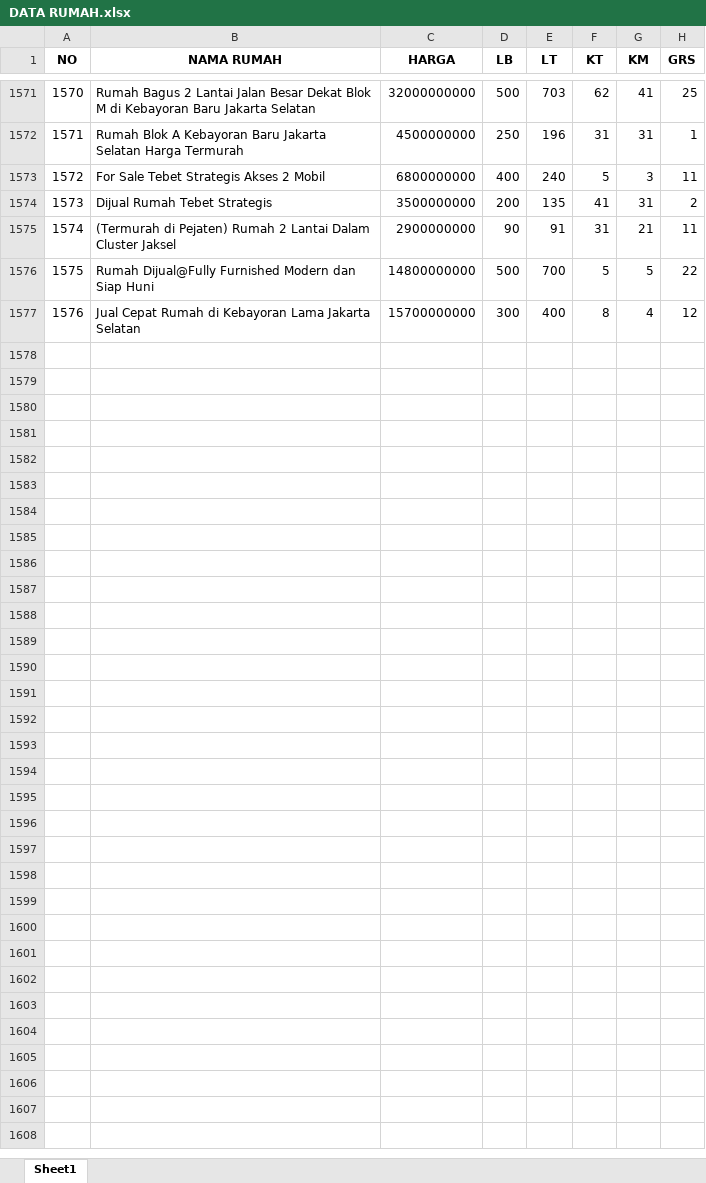
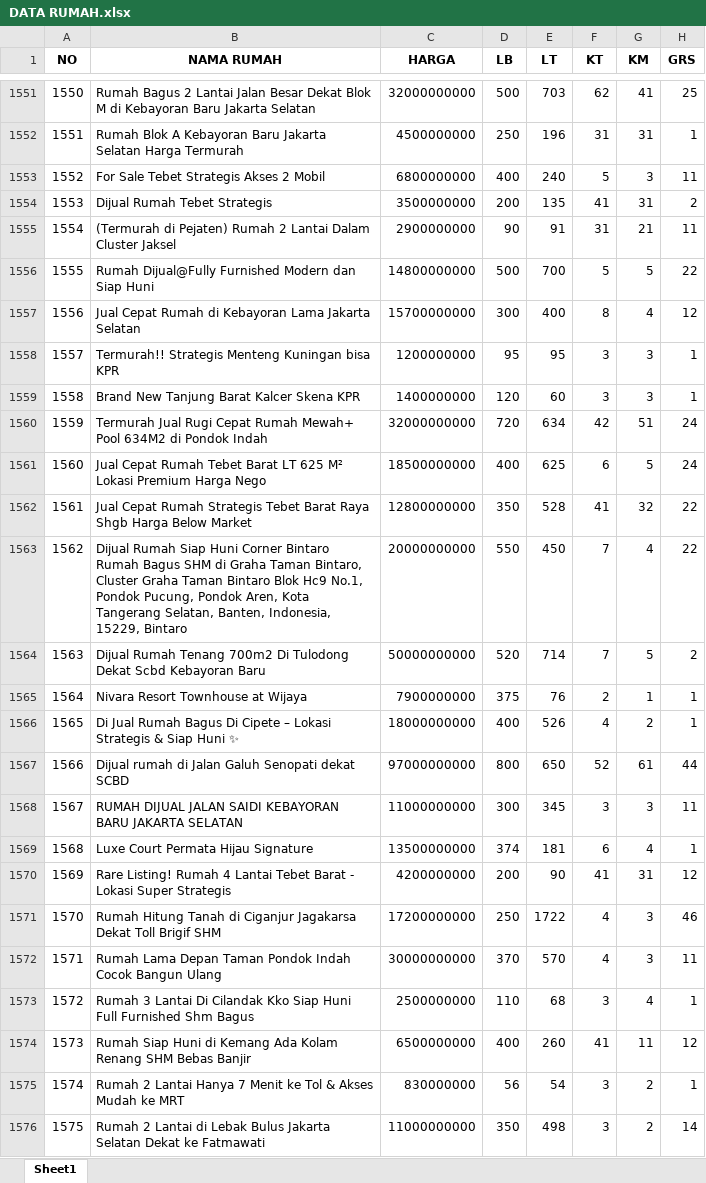
Before and after one commit to sains-data/MLOPS-8-RA, an Excel workbook: data/raw/DATA RUMAH.xlsx, sheet Sheet1, drawn as a sheet; only a part is shown, gaps mark what is left out; values as stored, in another font and other column widths than the file's, no borders; the diff covers the shown part only; the diff names each change by its address in the sheet, - before the commit and + after, or states it on an @@ line.

```diff
--- a/data/raw/DATA RUMAH.xlsx (sheet Sheet1)
+++ b/data/raw/DATA RUMAH.xlsx (sheet Sheet1)
@@ column A (NO) renumbered between rows 1345 and 1557 @@
+row 1558: 1557 | Termurah!! Strategis Menteng Kuningan bisa KPR | 1200000000 | 95 | 95 | 3 | 3 | 1
+row 1559: 1558 | Brand New Tanjung Barat Kalcer Skena KPR | 1400000000 | 120 | 60 | 3 | 3 | 1
@@ row 1529 moved to row 1560: 1559 @@
+row 1561: 1560 | Jual Cepat Rumah Tebet Barat LT 625 M² Lokasi Premium Harga Nego | 18500000000 | 400 | 625 | 6 | 5 | 24
+row 1562: 1561 | Jual Cepat Rumah Strategis Tebet Barat Raya Shgb Harga Below Market | 12800000000 | 350 | 528 | 41 | 32 | 22
+row 1563: 1562 | Dijual Rumah Siap Huni Corner Bintaro Rumah Bagus SHM di Graha Taman Bintaro, Cluster Graha Taman Bintaro Blok Hc9 No.1, Pondok Pucung, Pondok Aren, Kota Tangerang Selatan, Banten, Indonesia, 15229, Bintaro | 20000000000 | 550 | 450 | 7 | 4 | 22
+row 1564: 1563 | Dijual Rumah Tenang 700m2 Di Tulodong Dekat Scbd Kebayoran Baru | 50000000000 | 520 | 714 | 7 | 5 | 2
@@ row 1539 moved to row 1565: 1564 @@
+row 1566: 1565 | Di Jual Rumah Bagus Di Cipete – Lokasi Strategis & Siap Huni ✨ | 18000000000 | 400 | 526 | 4 | 2 | 1
+row 1567: 1566 | Dijual rumah di Jalan Galuh Senopati dekat SCBD | 97000000000 | 800 | 650 | 52 | 61 | 44
+row 1568: 1567 | RUMAH DIJUAL JALAN SAIDI KEBAYORAN BARU JAKARTA SELATAN | 11000000000 | 300 | 345 | 3 | 3 | 11
@@ row 1551 moved to row 1569: 1568 @@
+row 1570: 1569 | Rare Listing! Rumah 4 Lantai Tebet Barat - Lokasi Super Strategis | 4200000000 | 200 | 90 | 41 | 31 | 12
+row 1571: 1570 | Rumah Hitung Tanah di Ciganjur Jagakarsa Dekat Toll Brigif SHM | 17200000000 | 250 | 1722 | 4 | 3 | 46
+row 1572: 1571 | Rumah Lama Depan Taman Pondok Indah Cocok Bangun Ulang | 30000000000 | 370 | 570 | 4 | 3 | 11
+row 1573: 1572 | Rumah 3 Lantai Di Cilandak Kko Siap Huni Full Furnished Shm Bagus | 2500000000 | 110 | 68 | 3 | 4 | 1
+row 1574: 1573 | Rumah Siap Huni di Kemang Ada Kolam Renang SHM Bebas Banjir | 6500000000 | 400 | 260 | 41 | 11 | 12
@@ row 1387 moved to row 1575: 1574 @@
+row 1576: 1575 | Rumah 2 Lantai di Lebak Bulus Jakarta Selatan Dekat ke Fatmawati | 11000000000 | 350 | 498 | 3 | 2 | 14
```
Also changed, not shown: 14 added rows, 5 removed rows and 11 moved rows elsewhere in this sheet, 6 other files.
